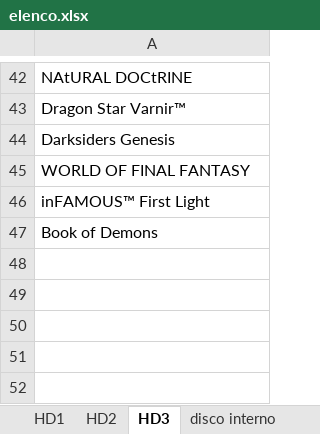
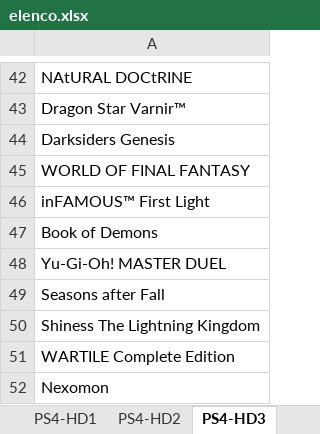
Before and after one commit to omega9999/psn-java, an Excel workbook: elenco.xlsx, sheet PS4-HD3, drawn as a sheet; only a part is shown, gaps mark what is left out; values as stored, in another font and other column widths than the file's, no borders; the diff names each change by its address in the sheet, - before the commit and + after, or states it on an @@ line.

```diff
--- a/elenco.xlsx (sheet PS4-HD3)
+++ b/elenco.xlsx (sheet PS4-HD3)
-sheet tab: HD1
+sheet tab: PS4-HD1
-sheet tab: HD2
+sheet tab: PS4-HD2
-sheet tab: HD3
+sheet tab: PS4-HD3
+row 48: Yu-Gi-Oh! MASTER DUEL
+row 49: Seasons after Fall
+row 50: Shiness The Lightning Kingdom
+row 51: WARTILE Complete Edition
+row 52: Nexomon
```
Also changed, not shown: sheet PS3, sheet da scaricare, sheet nintendo switch, sheet PS4-disco interno, other sheet tabs, 2 other files.
